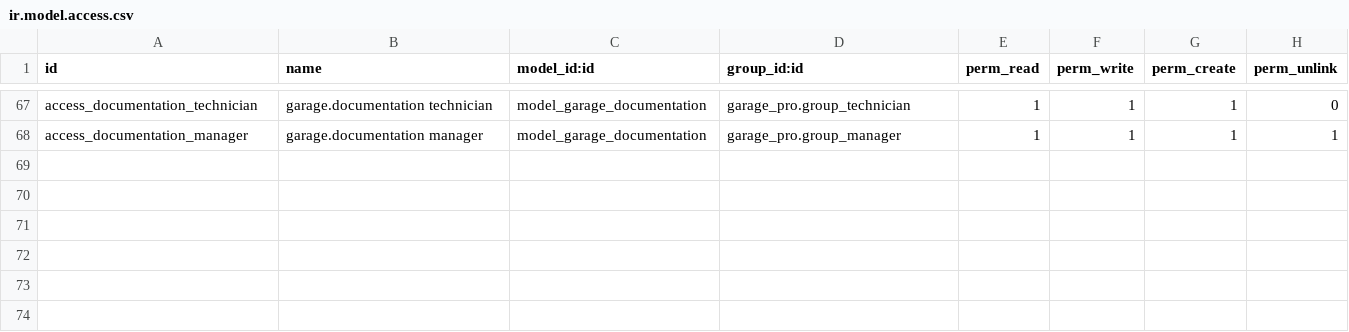
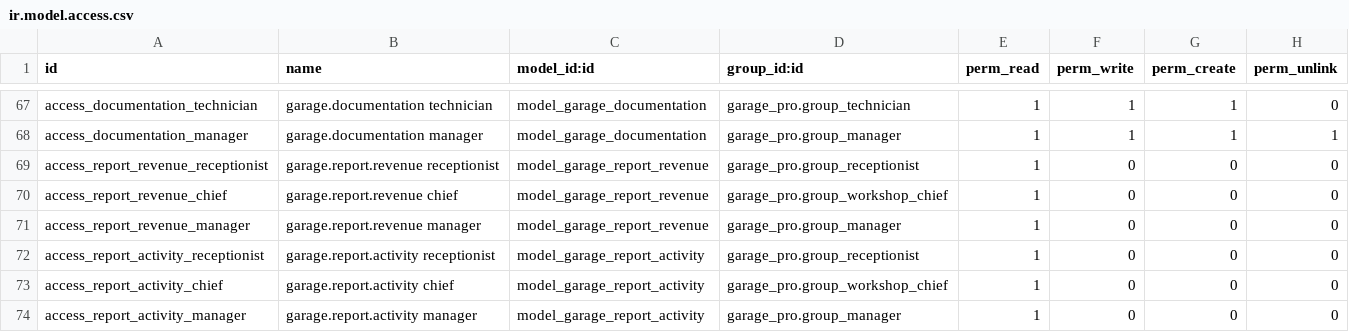
Before and after one commit to dieparni/odoo_garage, a CSV file: garage_pro/security/ir.model.access.csv, drawn as a sheet; only a part is shown, gaps mark what is left out; the diff names each change by its address in the sheet, - before the commit and + after, or states it on an @@ line.

```diff
--- a/garage_pro/security/ir.model.access.csv
+++ b/garage_pro/security/ir.model.access.csv
+row 69: access_report_revenue_receptionist | garage.report.revenue receptionist | model_garage_report_revenue | garage_pro.group_receptionist | 1 | 0 | 0 | 0
+row 70: access_report_revenue_chief | garage.report.revenue chief | model_garage_report_revenue | garage_pro.group_workshop_chief | 1 | 0 | 0 | 0
+row 71: access_report_revenue_manager | garage.report.revenue manager | model_garage_report_revenue | garage_pro.group_manager | 1 | 0 | 0 | 0
+row 72: access_report_activity_receptionist | garage.report.activity receptionist | model_garage_report_activity | garage_pro.group_receptionist | 1 | 0 | 0 | 0
+row 73: access_report_activity_chief | garage.report.activity chief | model_garage_report_activity | garage_pro.group_workshop_chief | 1 | 0 | 0 | 0
+row 74: access_report_activity_manager | garage.report.activity manager | model_garage_report_activity | garage_pro.group_manager | 1 | 0 | 0 | 0
```
Also changed, not shown: 4 other files.
